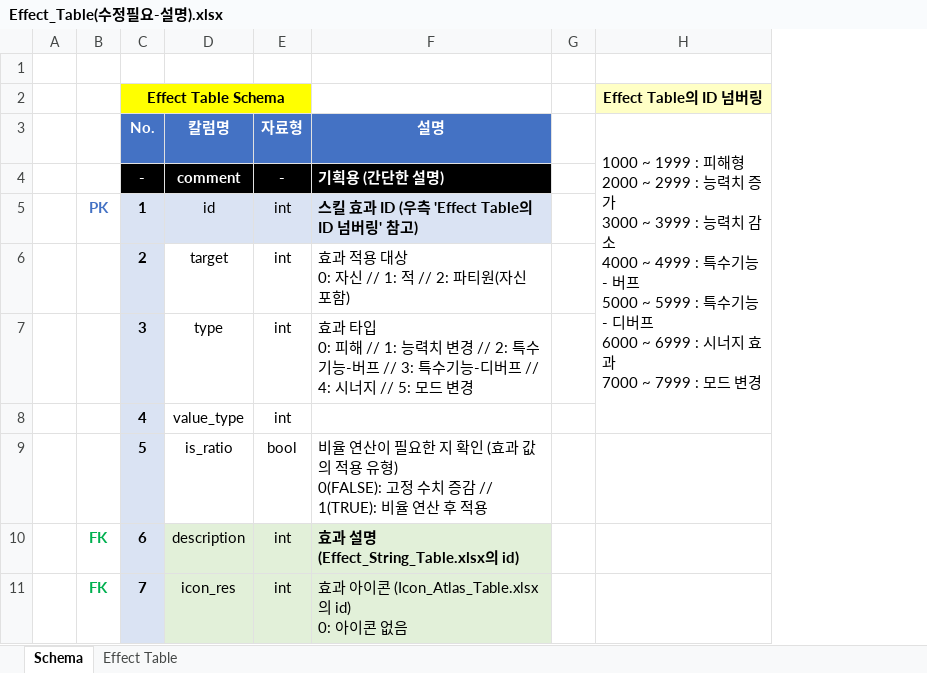
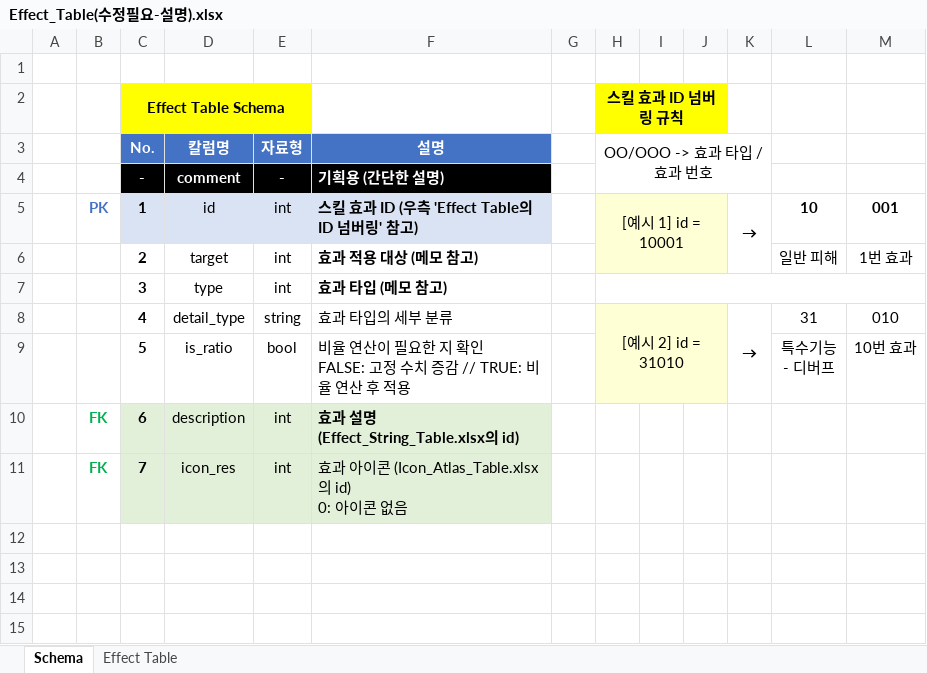
Before and after one commit to hjs0913/GameDesign, an Excel workbook: 로스트아크/데이터테이블/Effect_Table(수정필요-설명).xlsx, sheet Schema, drawn as a sheet; values as stored, in another font and other column widths than the file's, no borders; removed rows and columns are numbered as before the commit, all else as after; ↵ is a line break in a cell; the diff names each change by its address in the sheet, - before the commit and + after, or states it on an @@ line.

```diff
--- a/로스트아크/데이터테이블/Effect_Table(수정필요-설명).xlsx (sheet Schema)
+++ b/로스트아크/데이터테이블/Effect_Table(수정필요-설명).xlsx (sheet Schema)
-column H, rows 2-3: Effect Table의 ID 넘버링 | 1000 ~ 1999 : 피해형 ↵ 2000 ~ 2999 : 능력치 증가 ↵ 3000 ~ 3999 : 능력치 감소 ↵ 4000 ~ 4999 : 특수기능 - 버프 ↵ 5000 ~ 5999 : 특수기능 - 디버프 ↵ 6000 ~ 6999 : 시너지 효과 ↵ 7000 ~ 7999 : 모드 변경
+column H (OO/OOO -> 효과 타입 / 효과 번호), row 2: 스킬 효과 ID 넘버링 규칙; rows 5-8: [예시 1] id = 10001 |  |  | [예시 2] id = 31010
+column I, empty
+column J, empty
+column K, rows 5-8: → |  |  | →
+column L, rows 5-9: 10 | 일반 피해 |  | 31 | 특수기능 ↵ - 디버프
+column M, rows 5-9: 001 | 1번 효과 |  | 010 | 10번 효과
-C6:C9 fill: #DAE3F3
+C6:C9 fill: none
-F6 (설명): 효과 적용 대상 ↵ 0: 자신 // 1: 적 // 2: 파티원(자신 포함)
+F6 (설명): 효과 적용 대상 (메모 참고)
-F6:F7 bold: off
+F6:F7 bold: on
-F7 (설명): 효과 타입 ↵ 0: 피해 // 1: 능력치 변경 // 2: 특수기능-버프 // 3: 특수기능-디버프 // 4: 시너지 // 5: 모드 변경
+F7 (설명): 효과 타입 (메모 참고)
-D8 (칼럼명): value_type
+D8 (칼럼명): detail_type
-E8 (자료형): int
+E8 (자료형): string
-F8 (설명): (empty)
+F8 (설명): 효과 타입의 세부 분류
-F9 (설명): …확인 (효과 값의 적용 유형) ↵ 0(FALSE): 고정 수치 증감 // 1(TRUE): 비율 연…
+F9 (설명): …확인 ↵ FALSE: 고정 수치 증감 // TRUE: 비율 연…
-C10:C11 fill: #DAE3F3
+C10:C11 fill: #E2F0D9
```
Also changed, not shown: sheet Effect Table, 로스트아크/데이터테이블/Skill_Info_Table.xlsx, 로스트아크/데이터테이블/테이블수정목록.xlsx.
